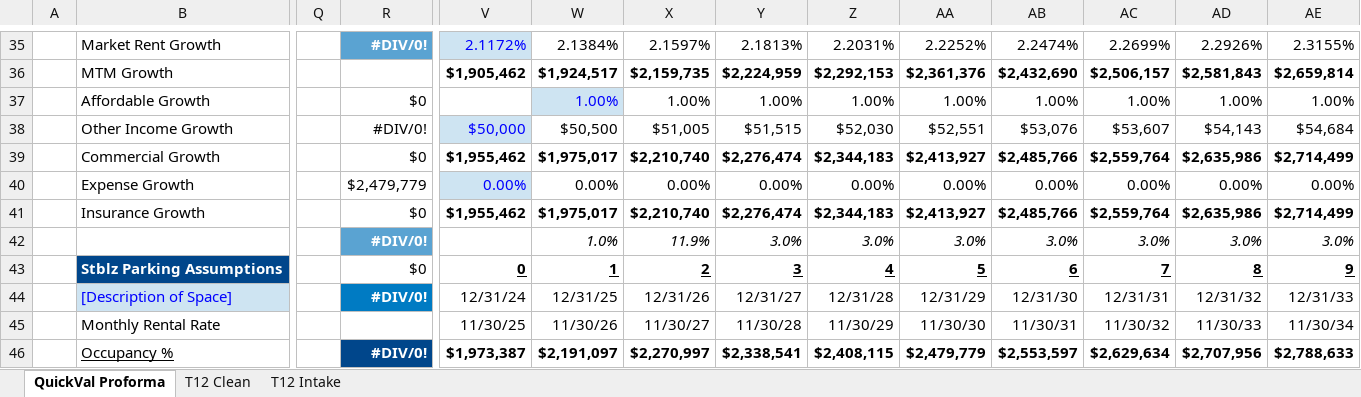
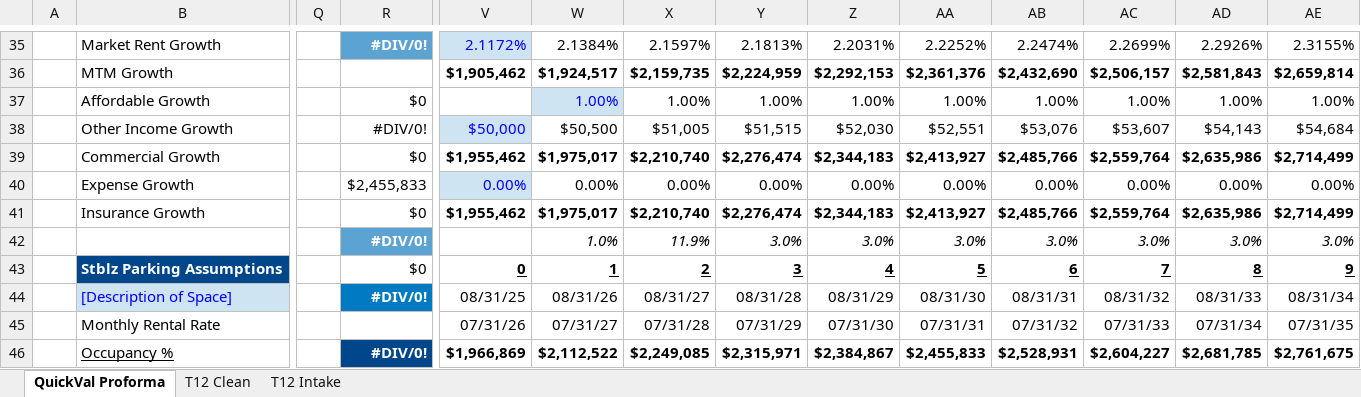
Before and after one commit to smiller44/OMreader, an Excel workbook: templates/quickval_template.xlsx, sheet QuickVal Proforma, drawn as a sheet; only a part is shown, gaps mark what is left out; values as stored, in another font and other column widths than the file's, no borders; charts and pictures and conditional formats not drawn; the diff covers the shown part only; the diff names each change by its address in the sheet, - before the commit and + after, or states it on an @@ line.

Commit message:
ui update

```diff
--- a/templates/quickval_template.xlsx (sheet QuickVal Proforma)
+++ b/templates/quickval_template.xlsx (sheet QuickVal Proforma)
-R40: $2,479,779
+R40: $2,455,833
-V44: 12/31/24
+V44: 08/31/25
-W44: 12/31/25
+W44: 08/31/26
-X44: 12/31/26
+X44: 08/31/27
-Y44: 12/31/27
+Y44: 08/31/28
-Z44: 12/31/28
+Z44: 08/31/29
-AA44: 12/31/29
+AA44: 08/31/30
-AB44: 12/31/30
+AB44: 08/31/31
-AC44: 12/31/31
+AC44: 08/31/32
-AD44: 12/31/32
+AD44: 08/31/33
-AE44: 12/31/33
+AE44: 08/31/34
-V45: 11/30/25
+V45: 07/31/26
-W45: 11/30/26
+W45: 07/31/27
-X45: 11/30/27
+X45: 07/31/28
-Y45: 11/30/28
+Y45: 07/31/29
-Z45: 11/30/29
+Z45: 07/31/30
-AA45: 11/30/30
+AA45: 07/31/31
-AB45: 11/30/31
+AB45: 07/31/32
-AC45: 11/30/32
+AC45: 07/31/33
-AD45: 11/30/33
+AD45: 07/31/34
-AE45: 11/30/34
+AE45: 07/31/35
-V46: $1,973,387
+V46: $1,966,869
-W46: $2,191,097
+W46: $2,112,522
-X46: $2,270,997
+X46: $2,249,085
-Y46: $2,338,541
+Y46: $2,315,971
-Z46: $2,408,115
+Z46: $2,384,867
-AA46: $2,479,779
+AA46: $2,455,833
-AB46: $2,553,597
+AB46: $2,528,931
-AC46: $2,629,634
+AC46: $2,604,227
-AD46: $2,707,956
+AD46: $2,681,785
-AE46: $2,788,633
+AE46: $2,761,675
```
Also changed, not shown: 8 edited cells and cell formats elsewhere in this sheet, charts or pictures.
